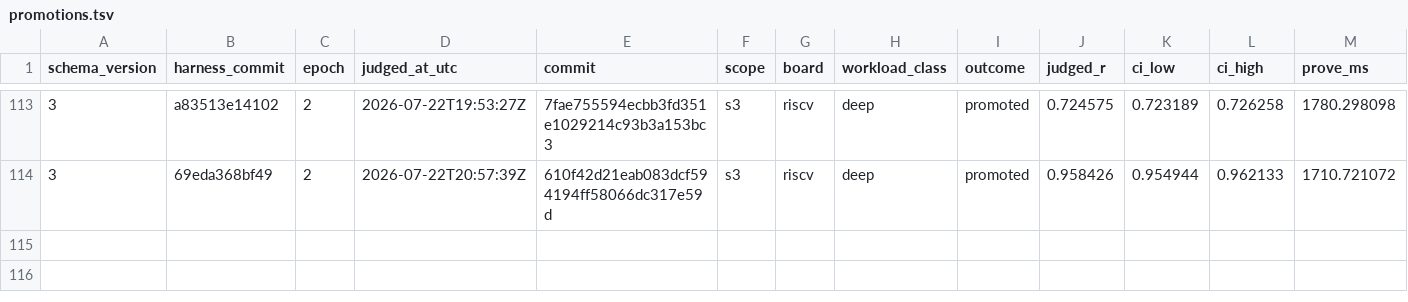
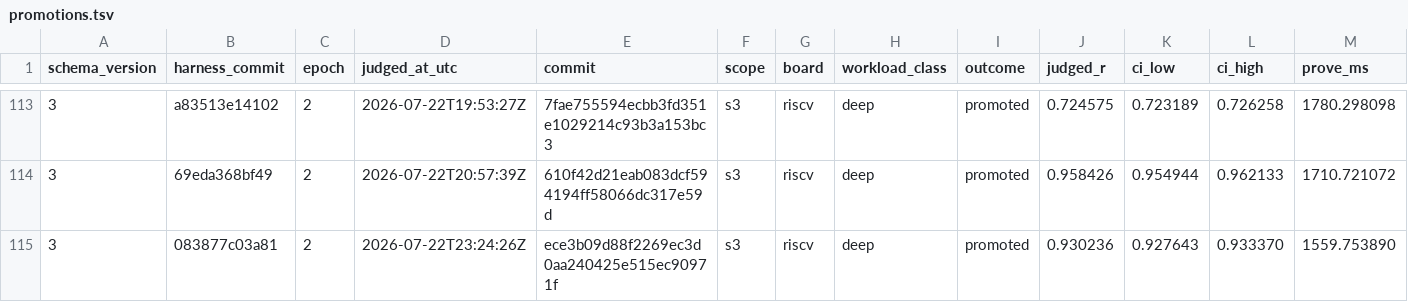
Before and after one commit to welttowelt/stwo-zig, a TSV file: autoresearch/ledger/promotions.tsv, drawn as a sheet; only a part is shown, gaps mark what is left out; rows hold the shown columns only; the diff names each change by its address in the sheet, - before the commit and + after, or states it on an @@ line.

```diff
--- a/autoresearch/ledger/promotions.tsv
+++ b/autoresearch/ledger/promotions.tsv
+row 115: 3 | 083877c03a81 | 2 | 2026-07-22T23:24:26Z | ece3b09d88f2269ec3d0aa240425e515ec90971f | s3 | riscv | deep | promoted | 0.930236 | 0.927643 | 0.933370 | 1559.753890
```
